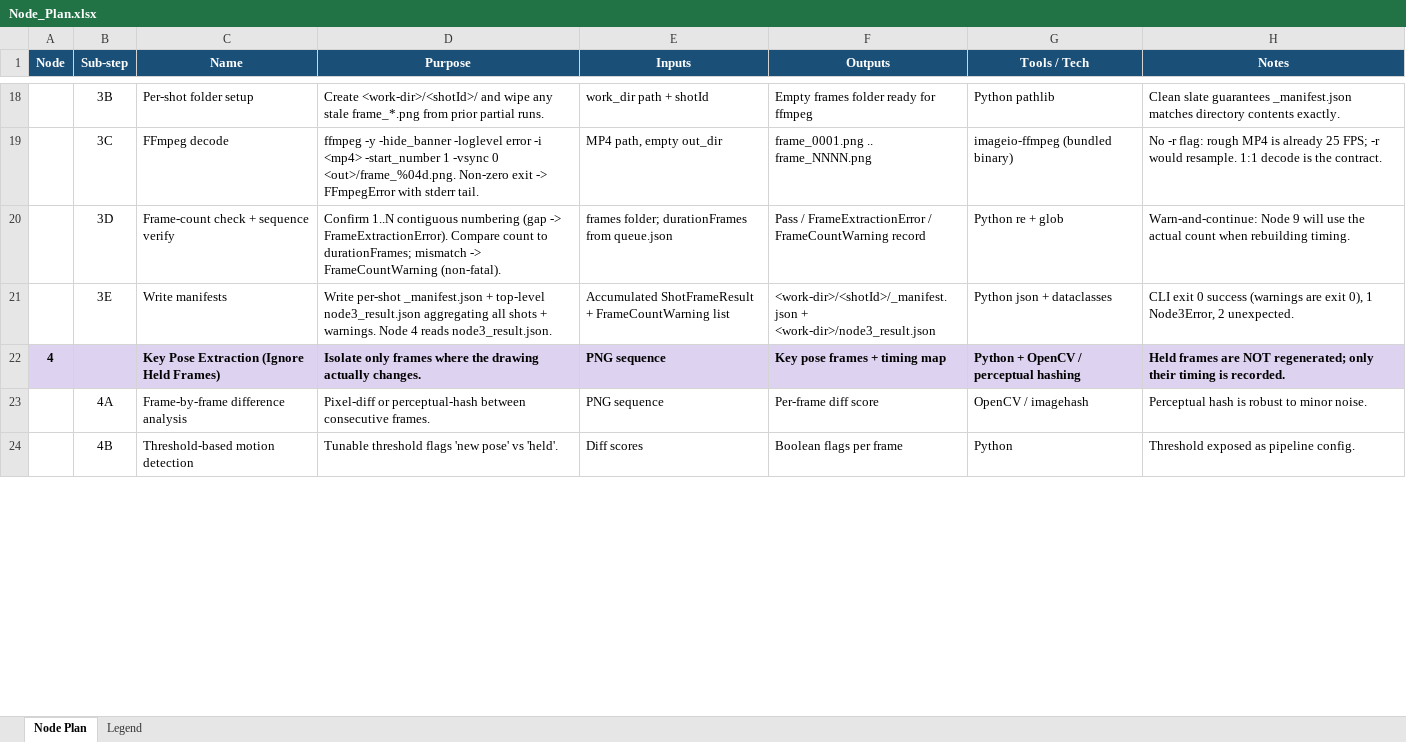
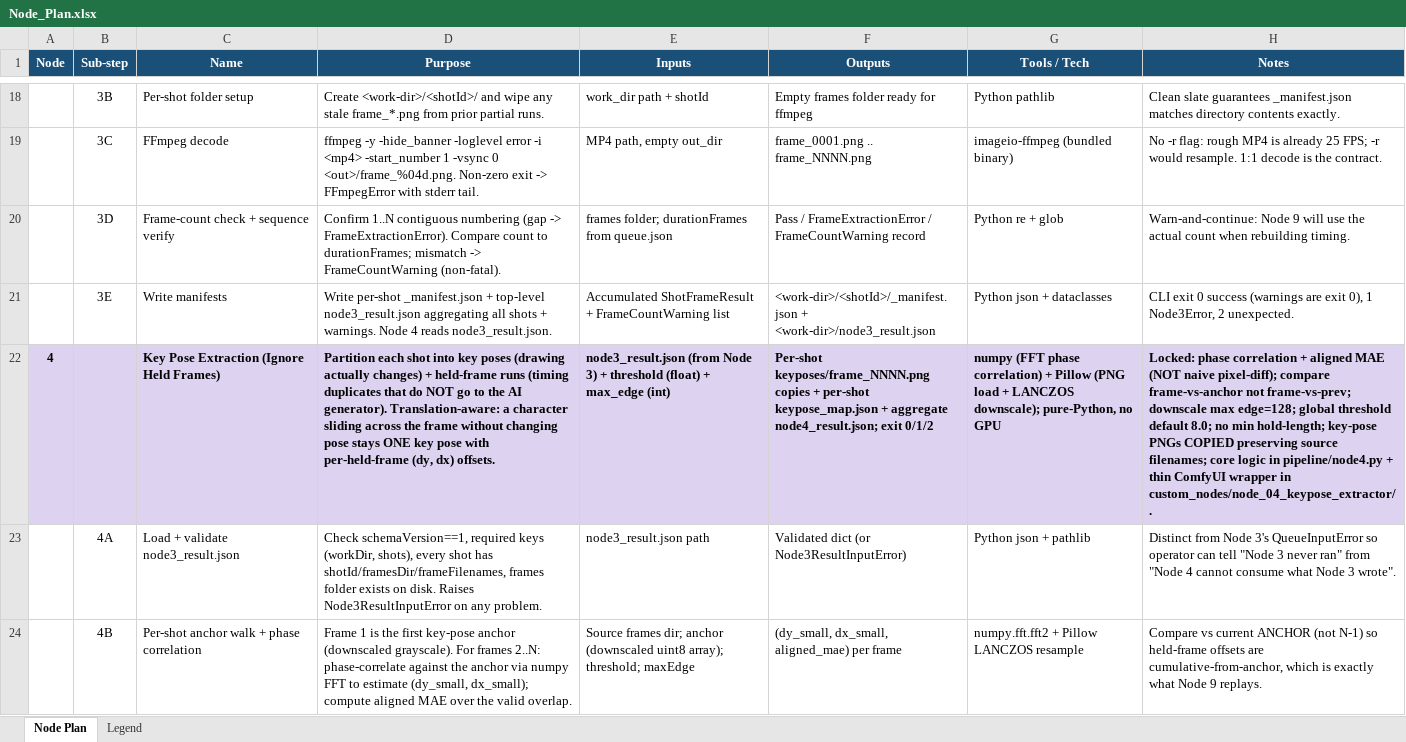
Before and after one commit to Omkar8369/animatic-refinement, an Excel workbook: docs/Node_Plan.xlsx, sheet Node Plan, drawn as a sheet; only a part is shown, gaps mark what is left out; values as stored, in another font and other column widths than the file's, no borders; removed rows and columns are numbered as before the commit, all else as after; the diff covers the shown part only; the diff names each change by its address in the sheet, - before the commit and + after, or states it on an @@ line.

```diff
--- a/docs/Node_Plan.xlsx (sheet Node Plan)
+++ b/docs/Node_Plan.xlsx (sheet Node Plan)
-row 22: 4 |  | Key Pose Extraction (Ignore Held Frames) | Isolate only frames where the drawing actually changes. | PNG sequence | Key pose frames + timing map | Python + OpenCV / perceptual hashing | Held frames are NOT regenerated; only their timing is recorded.
+row 22: 4 |  | Key Pose Extraction (Ignore Held Frames) | Partition each shot into key poses (drawing actually changes) + held-frame runs (timing duplicates that do NOT go to the AI generator). Translation-aware: a character sliding across the frame without changing pose stays ONE key pose with per-held-frame (dy, dx) offsets. | node3_result.json (from Node 3) + threshold (float) + max_edge (int) | Per-shot keyposes/frame_NNNN.png copies + per-shot keypose_map.json + aggregate node4_result.json; exit 0/1/2 | numpy (FFT phase correlation) + Pillow (PNG load + LANCZOS downscale); pure-Python, no GPU | Locked: phase correlation + aligned MAE (NOT naive pixel-diff); compare frame-vs-anchor not frame-vs-prev; downscale max edge=128; global threshold default 8.0; no min hold-length; key-pose PNGs COPIED preserving source filenames; core logic in pipeline/node4.py + thin ComfyUI wrapper in custom_nodes/node_04_keypose_extractor/.
-C23 (Name): Frame-by-frame difference analysis
+C23 (Name): Load + validate node3_result.json
-D23 (Purpose): Pixel-diff or perceptual-hash between consecutive frames.
+D23 (Purpose): Check schemaVersion==1, required keys (workDir, shots), every shot has shotId/framesDir/frameFilenames, frames folder exists on disk. Raises Node3ResultInputError on any problem.
-E23 (Inputs): PNG sequence
+E23 (Inputs): node3_result.json path
-F23 (Outputs): Per-frame diff score
+F23 (Outputs): Validated dict (or Node3ResultInputError)
-G23 (Tools / Tech): OpenCV / imagehash
+G23 (Tools / Tech): Python json + pathlib
-H23 (Notes): Perceptual hash is robust to minor noise.
+H23 (Notes): Distinct from Node 3's QueueInputError so operator can tell "Node 3 never ran" from "Node 4 cannot consume what Node 3 wrote".
-C24 (Name): Threshold-based motion detection
+C24 (Name): Per-shot anchor walk + phase correlation
-D24 (Purpose): Tunable threshold flags 'new pose' vs 'held'.
+D24 (Purpose): Frame 1 is the first key-pose anchor (downscaled grayscale). For frames 2..N: phase-correlate against the anchor via numpy FFT to estimate (dy_small, dx_small); compute aligned MAE over the valid overlap.
-E24 (Inputs): Diff scores
+E24 (Inputs): Source frames dir; anchor (downscaled uint8 array); threshold; maxEdge
-F24 (Outputs): Boolean flags per frame
+F24 (Outputs): (dy_small, dx_small, aligned_mae) per frame
-G24 (Tools / Tech): Python
+G24 (Tools / Tech): numpy.fft.fft2 + Pillow LANCZOS resample
-H24 (Notes): Threshold exposed as pipeline config.
+H24 (Notes): Compare vs current ANCHOR (not N-1) so held-frame offsets are cumulative-from-anchor, which is exactly what Node 9 replays.
```
Also changed, not shown: 17 edited cells elsewhere in this sheet, 12 other files.
